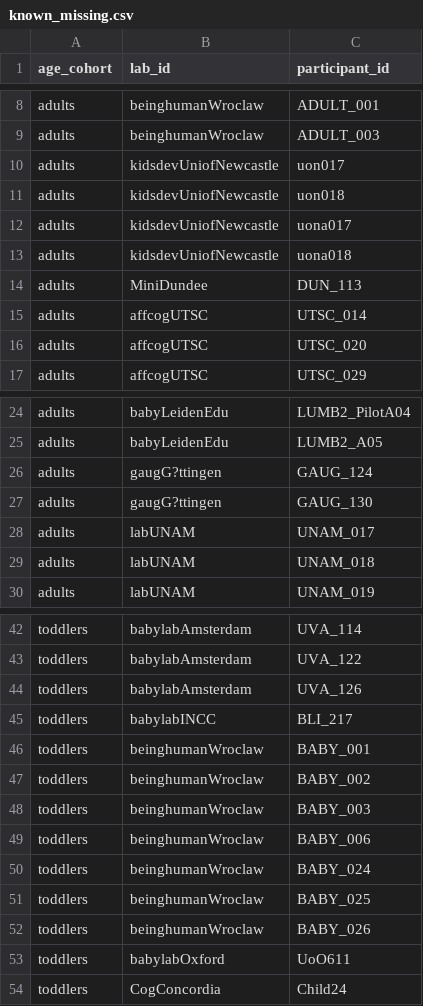
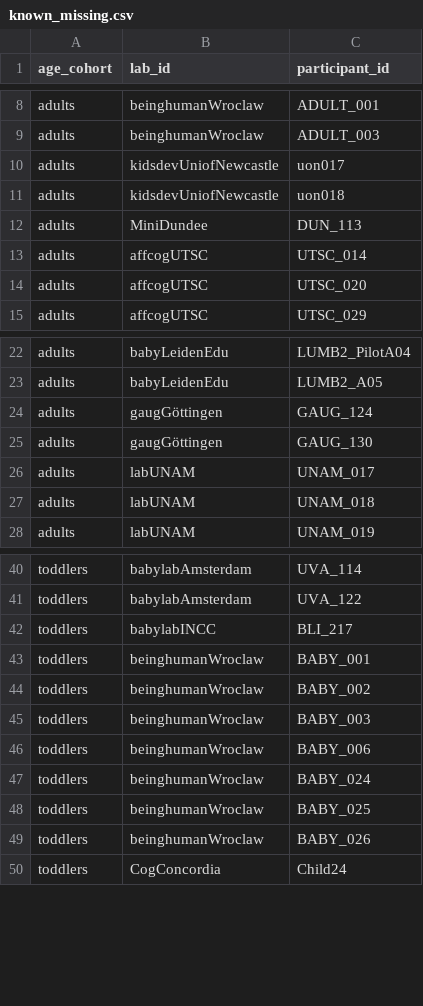
Before and after one commit to manybabies/mb2-analysis, a CSV file: metadata/known_missing.csv, drawn as a sheet; only a part is shown, gaps mark what is left out.

Commit message:
Wrap up the last few unexplained missing participant IDs

```diff
--- a/metadata/known_missing.csv
+++ b/metadata/known_missing.csv
@@ -11,4 +11,2 @@ adults,kidsdevUniofNewcastle,uon017
 adults,kidsdevUniofNewcastle,uon018
-adults,kidsdevUniofNewcastle,uona017
-adults,kidsdevUniofNewcastle,uona018
 adults,MiniDundee,DUN_113
@@ -25,4 +23,4 @@ adults,babyLeidenEdu,LUMB2_PilotA04
 adults,babyLeidenEdu,LUMB2_A05
-adults,gaugG?ttingen,GAUG_124
-adults,gaugG?ttingen,GAUG_130
+adults,gaugGöttingen,GAUG_124
+adults,gaugGöttingen,GAUG_130
 adults,labUNAM,UNAM_017
@@ -43,3 +41,2 @@ toddlers,babylabAmsterdam,UVA_114
 toddlers,babylabAmsterdam,UVA_122
-toddlers,babylabAmsterdam,UVA_126
 toddlers,babylabINCC,BLI_217
@@ -52,3 +49,2 @@ toddlers,beinghumanWroclaw,BABY_025
 toddlers,beinghumanWroclaw,BABY_026
-toddlers,babylabOxford,UoO611
 toddlers,CogConcordia,Child24
```
Also changed, not shown: 1 other file.
